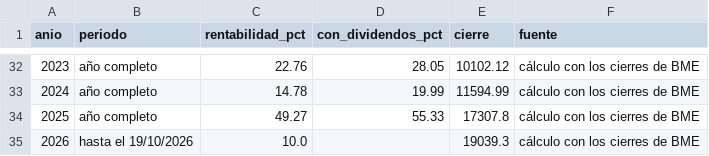
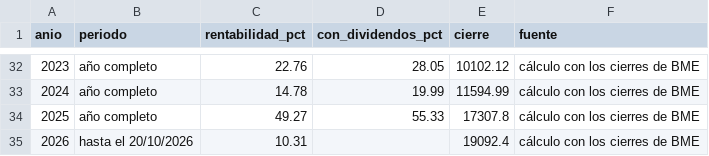
Before and after one commit to elespeculador-datos/ifg, a CSV file: docs/ibex/datos/rentabilidad_anual.csv, drawn as a sheet; only a part is shown, gaps mark what is left out.

```diff
--- a/docs/ibex/datos/rentabilidad_anual.csv
+++ b/docs/ibex/datos/rentabilidad_anual.csv
@@ -34,2 +34,2 @@ anio,periodo,rentabilidad_pct,con_dividendos_pct,cierre,fuente
 2025,año completo,49.27,55.33,17307.8,cálculo con los cierres de BME
-2026,hasta el 19/10/2026,10.0,,19039.3,cálculo con los cierres de BME
+2026,hasta el 20/10/2026,10.31,,19092.4,cálculo con los cierres de BME
```
Also changed, not shown: docs/ibex/datos/rentabilidad_mensual.csv, 3 other files.
